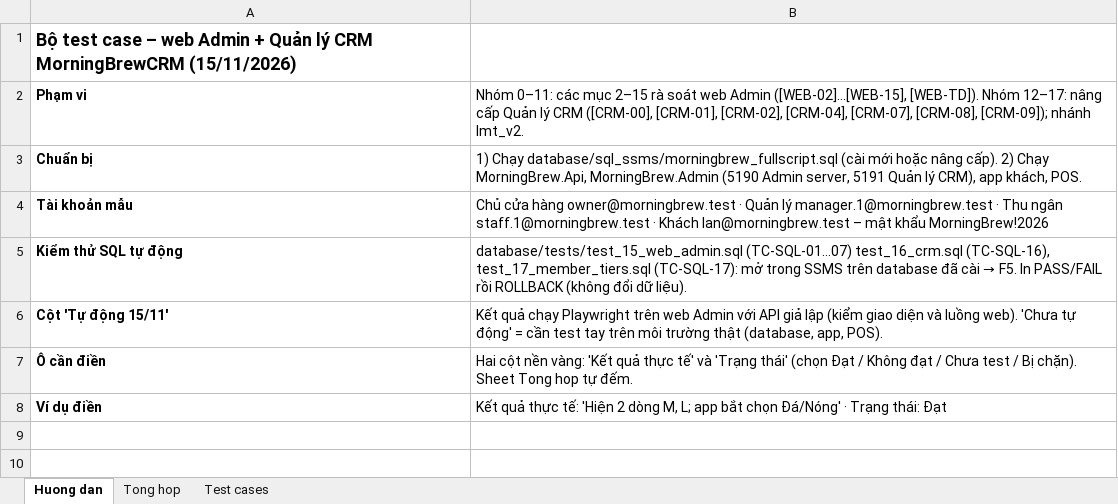
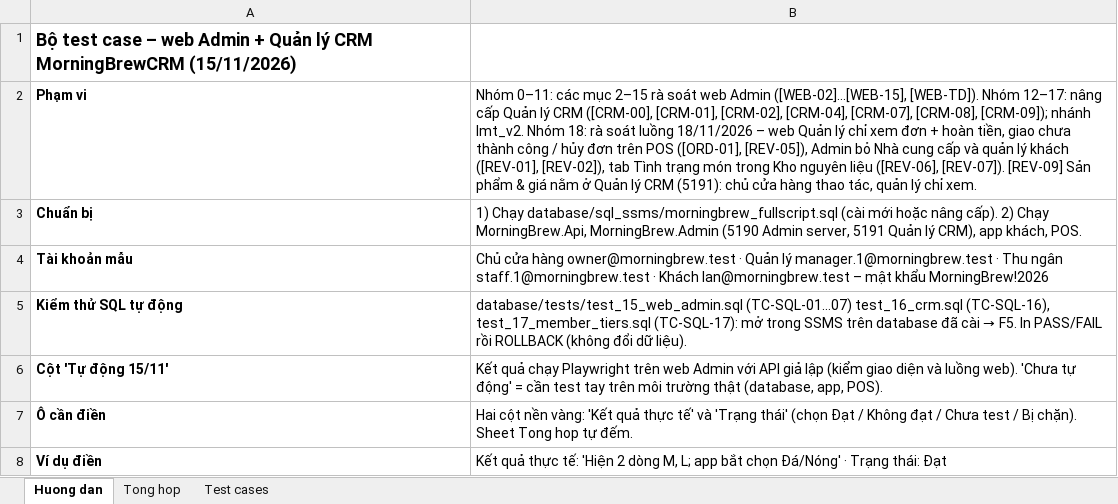
Before and after one commit to KhThB/MorningBrewCRM, an Excel workbook: docs/TestCases_WebAdmin_CRM_15-11.xlsx, sheet Huong dan, drawn as a sheet; values as stored, in another font and other column widths than the file's, no borders; the diff names each change by its address in the sheet, - before the commit and + after, or states it on an @@ line.

Commit message:
Gộp script 01–07, dữ liệu demo 12 tháng, rà soát luồng Admin / Quản lý / POS

```diff
--- a/docs/TestCases_WebAdmin_CRM_15-11.xlsx (sheet Huong dan)
+++ b/docs/TestCases_WebAdmin_CRM_15-11.xlsx (sheet Huong dan)
-B2: …nhánh lmt_v2.
+B2: …nhánh lmt_v2. Nhóm 18: rà soát luồng 18/11/2026 – web Quản lý chỉ xem đơn + hoàn tiền, giao chưa thành công / hủy đơn trên POS ([ORD-01], [REV-05]), Admin bỏ Nhà cung cấp và quản lý khách ([REV-01], [REV-02]), tab Tình trạng món trong Kho nguyên liệu ([REV-06], [REV-07]). [REV-09] Sản phẩm & giá nằm ở Quản lý CRM (5191): chủ cửa hàng thao tác, quản lý chỉ xem.
```
Also changed, not shown: sheet Test cases, sheet Tong hop, 56 other files.
